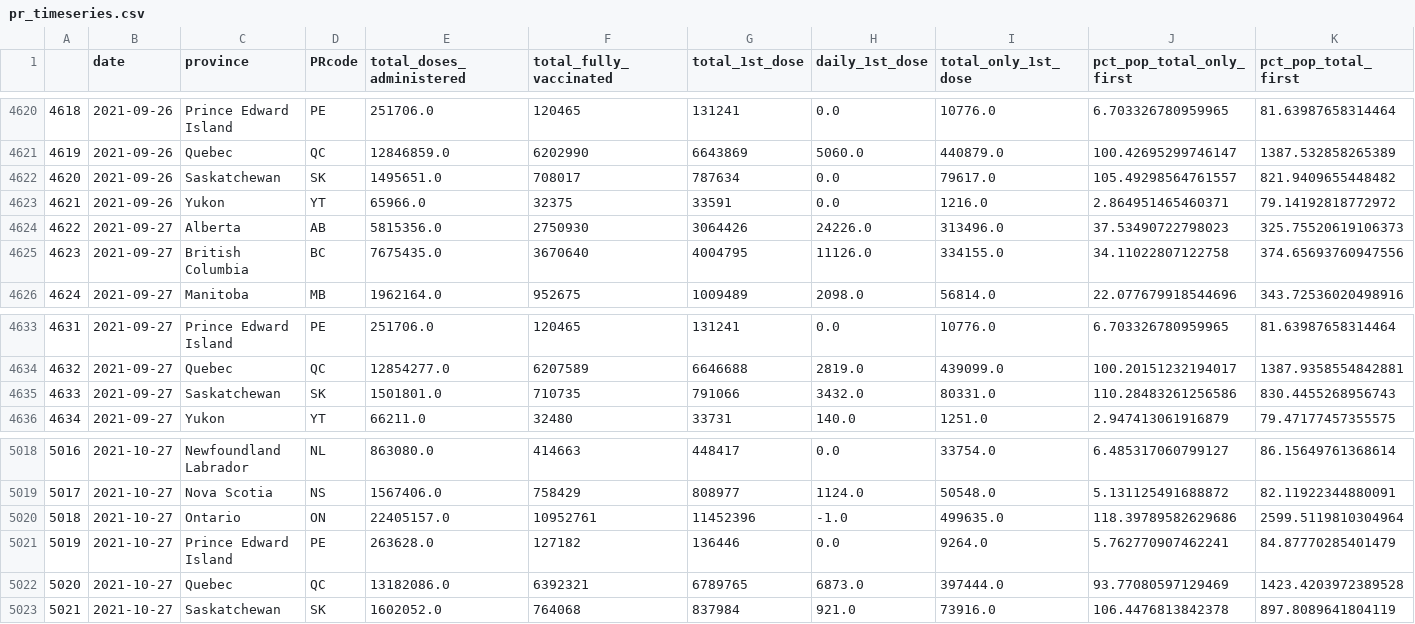
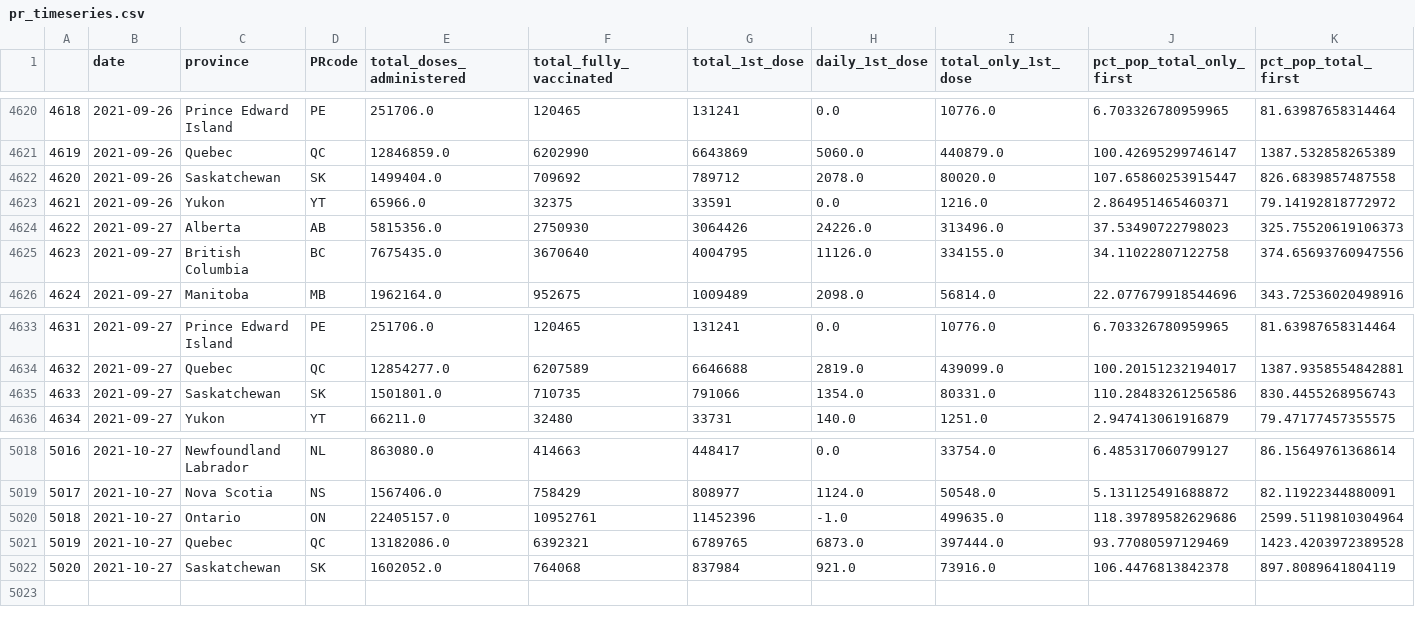
Before and after one commit to geomatics21aspc/Vaccine_timeseries, a CSV file: pr_timeseries.csv, drawn as a sheet; only a part is shown, gaps mark what is left out; removed rows and columns are numbered as before the commit, all else as after; rows hold the shown columns only; the diff names each change by its address in the sheet, - before the commit and + after, or states it on an @@ line.

Commit message:
Commit successful!

```diff
--- a/pr_timeseries.csv
+++ b/pr_timeseries.csv
-row 4622: 4620 | 2021-09-26 | Saskatchewan | SK | 1495651.0 | 708017 | 787634 | 0.0 | 79617.0 | 105.49298564761557 | 821.9409655448482
+row 4622: 4620 | 2021-09-26 | Saskatchewan | SK | 1499404.0 | 709692 | 789712 | 2078.0 | 80020.0 | 107.65860253915447 | 826.6839857487558
-H4635 (daily_1st_dose): 3432.0
+H4635 (daily_1st_dose): 1354.0
-row 5021: 5019 | 2021-10-27 | Prince Edward Island | PE | 263628.0 | 127182 | 136446 | 0.0 | 9264.0 | 5.762770907462241 | 84.87770285401479
@@ column A renumbered from row 5021 down @@
```
